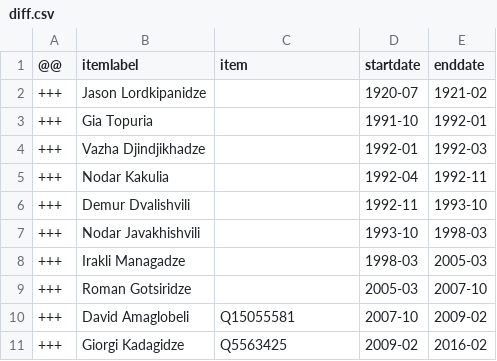
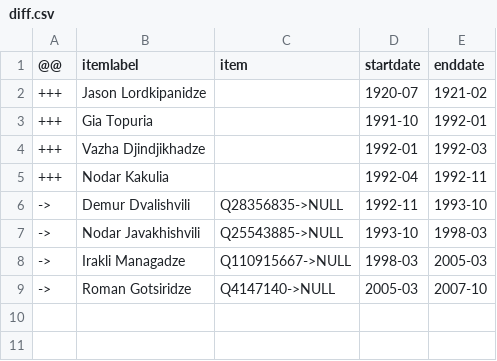
Before and after one commit to every-politician-scrapers/georgia-ministers, a CSV file: sources/national-bank/diff.csv, drawn as a sheet.

```diff
--- a/sources/national-bank/diff.csv
+++ b/sources/national-bank/diff.csv
@@ -5,7 +5,5 @@
 +++,Nodar Kakulia,,1992-04,1992-11
-+++,Demur Dvalishvili,,1992-11,1993-10
-+++,Nodar Javakhishvili,,1993-10,1998-03
-+++,Irakli Managadze,,1998-03,2005-03
-+++,Roman Gotsiridze,,2005-03,2007-10
-+++,David Amaglobeli,Q15055581,2007-10,2009-02
-+++,Giorgi Kadagidze,Q5563425,2009-02,2016-02
+->,Demur Dvalishvili,Q28356835->NULL,1992-11,1993-10
+->,Nodar Javakhishvili,Q25543885->NULL,1993-10,1998-03
+->,Irakli Managadze,Q110915667->NULL,1998-03,2005-03
+->,Roman Gotsiridze,Q4147140->NULL,2005-03,2007-10
```
Also changed, not shown: data/wikidata.csv, sources/prime-minister-enwiki/diff.csv, 7 other files.
